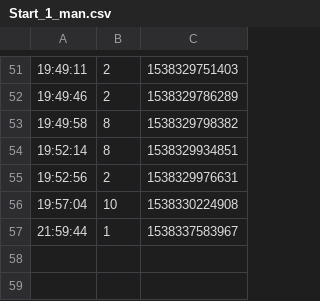
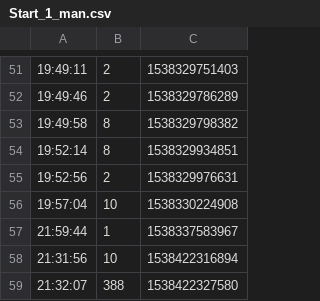
Before and after one commit to julianbolte/ZeitKiste, a CSV file: Start_1_man.csv, drawn as a sheet; only a part is shown, gaps mark what is left out.

```diff
--- a/Start_1_man.csv
+++ b/Start_1_man.csv
@@ -57 +57,3 @@
 21:59:44;1;1538337583967
+21:31:56;10;1538422316894
+21:32:07;388;1538422327580
```
Also changed, not shown: 9 other files.
